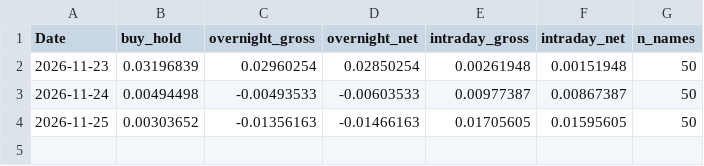
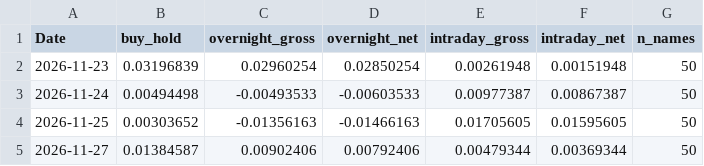
Before and after one commit to hallohallo2010-cmd/Intraday-vs-Overnight-Trading, a CSV file: forward/forward_log.csv, drawn as a sheet.

```diff
--- a/forward/forward_log.csv
+++ b/forward/forward_log.csv
@@ -4 +4,2 @@ Date,buy_hold,overnight_gross,overnight_net,intraday_gross,intraday_net,n_names
 2026-11-25,0.00303652,-0.01356163,-0.01466163,0.01705605,0.01595605,50
+2026-11-27,0.01384587,0.00902406,0.00792406,0.00479344,0.00369344,50
```
Also changed, not shown: forward/forward_legs.csv, 1 other file.
